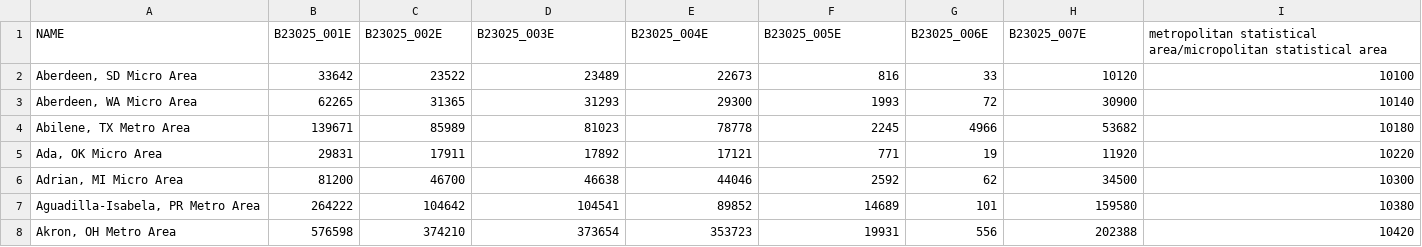
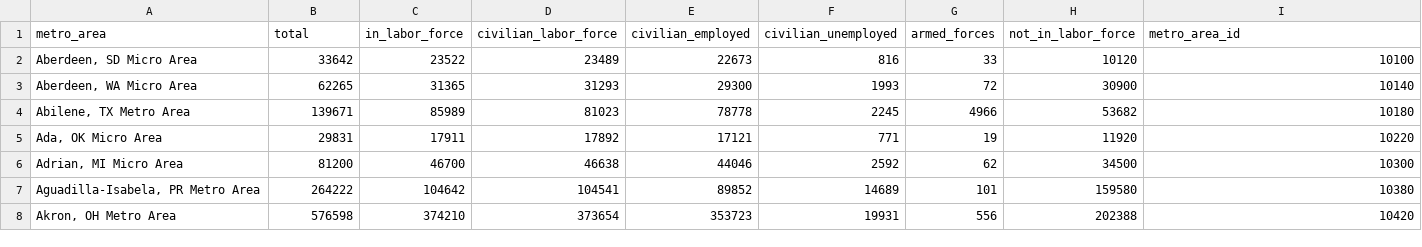
Before and after one commit to ArpitaBarik/ETL-PIPELINE, a CSV file: output/metro_employment.csv, drawn as a sheet; only a part is shown.

```diff
--- a/output/metro_employment.csv
+++ b/output/metro_employment.csv
@@ -1,2 +1,2 @@
-NAME,B23025_001E,B23025_002E,B23025_003E,B23025_004E,B23025_005E,B23025_006E,B23025_007E,metropolitan statistical area/micropolitan statistical area
+metro_area,total,in_labor_force,civilian_labor_force,civilian_employed,civilian_unemployed,armed_forces,not_in_labor_force,metro_area_id
 "Aberdeen, SD Micro Area",33642,23522,23489,22673,816,33,10120,10100
```
Also changed, not shown: output/metro_broadband.csv, output/metro_commute.csv, 1 other file.
